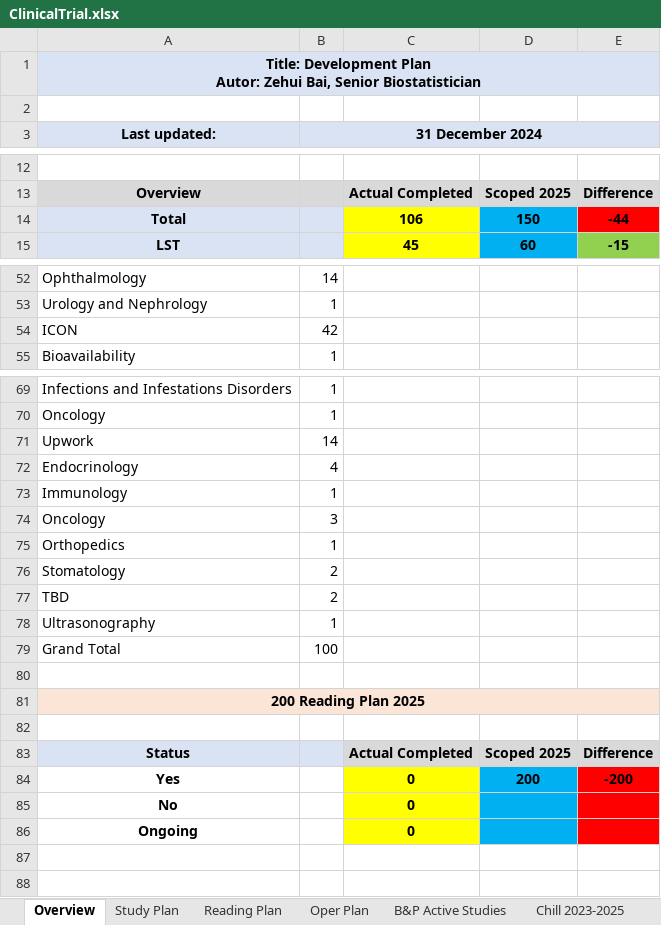
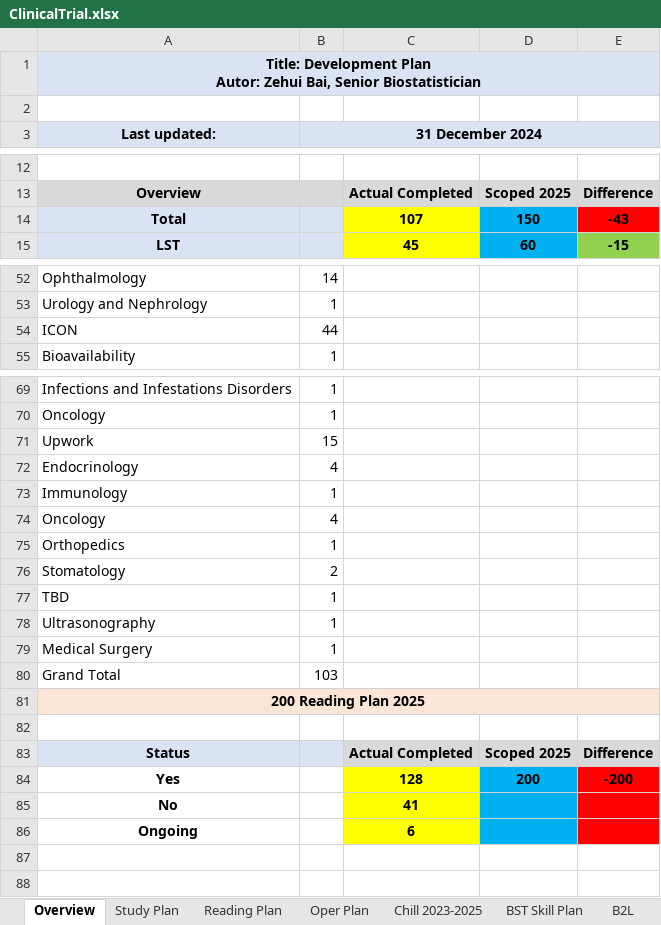
Before and after one commit to Zehuibai/Zehuibai.github.io, an Excel workbook: 01_ClinicalTrials/ClinicalTrial.xlsx, sheet Overview, drawn as a sheet; only a part is shown, gaps mark what is left out; values as stored, in another font and other column widths than the file's, no borders; conditional formats not drawn; removed rows and columns are numbered as before the commit, all else as after; the diff covers the shown part only; the diff names each change by its address in the sheet, - before the commit and + after, or states it on an @@ line.

```diff
--- a/01_ClinicalTrials/ClinicalTrial.xlsx (sheet Overview)
+++ b/01_ClinicalTrials/ClinicalTrial.xlsx (sheet Overview)
-sheet tab: B&P Active Studies
-C14: 106
+C14: 107
-E14: -44
+E14: -43
-B54 (31 December 2024): 42
+B54 (31 December 2024): 44
-B71 (31 December 2024): 14
+B71 (31 December 2024): 15
-B74 (31 December 2024): 3
+B74 (31 December 2024): 4
-B77 (31 December 2024): 2
+B77 (31 December 2024): 1
+row 79: Medical Surgery | 1
-B80 (31 December 2024): 100
+B80 (31 December 2024): 103
-row 80: (empty)
-C84: 0
+C84: 128
-C85: 0
+C85: 41
-C86: 0
+C86: 6
```
Also changed, not shown: 1 added row, 1 removed row and 6 edited cells elsewhere in this sheet, sheet Study Plan, sheet Reading Plan, charts or pictures.
